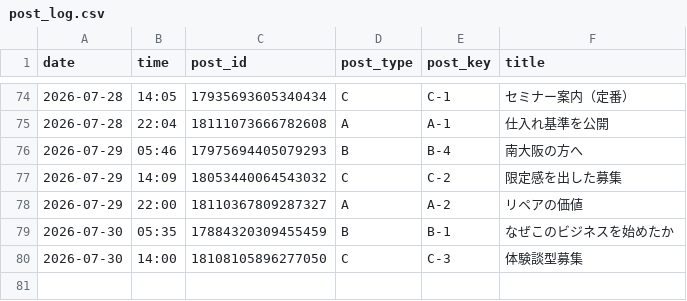
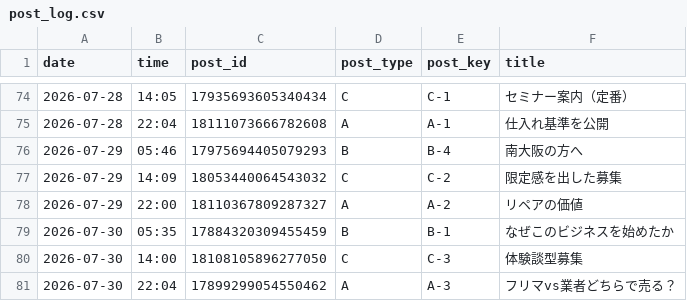
Before and after one commit to vintagegarakuta-gthub/meiryu-threads-auto-post, a CSV file: post_log.csv, drawn as a sheet; only a part is shown, gaps mark what is left out.

```diff
--- a/post_log.csv
+++ b/post_log.csv
@@ -80 +80,2 @@ date,time,post_id,post_type,post_key,title
 2026-07-30,14:00,18108105896277050,C,C-3,体験談型募集
+2026-07-30,22:04,17899299054550462,A,A-3,フリマvs業者どちらで売る？
```
